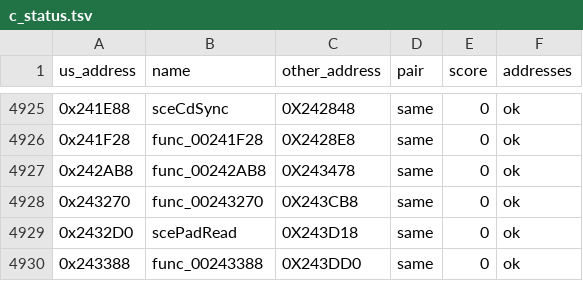
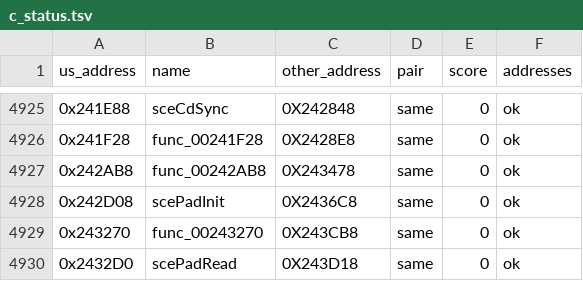
Before and after one commit to Blightwidow/rogue-byte, a TSV file: config/eu/c_status.tsv, drawn as a sheet; only a part is shown, gaps mark what is left out; the shorter side is filled out with more unchanged rows.

```diff
--- a/config/eu/c_status.tsv
+++ b/config/eu/c_status.tsv
@@ -4927,2 +4927,3 @@ us_address	name	other_address	pair	score	addresses
 0x242AB8	func_00242AB8	0X243478	same	0	ok
+0x242D08	scePadInit	0X2436C8	same	0	ok
 0x243270	func_00243270	0X243CB8	same	0	ok
```
Also changed, not shown: config/eu/addresses.tsv, config/eu/map.tsv, 8 other files.
